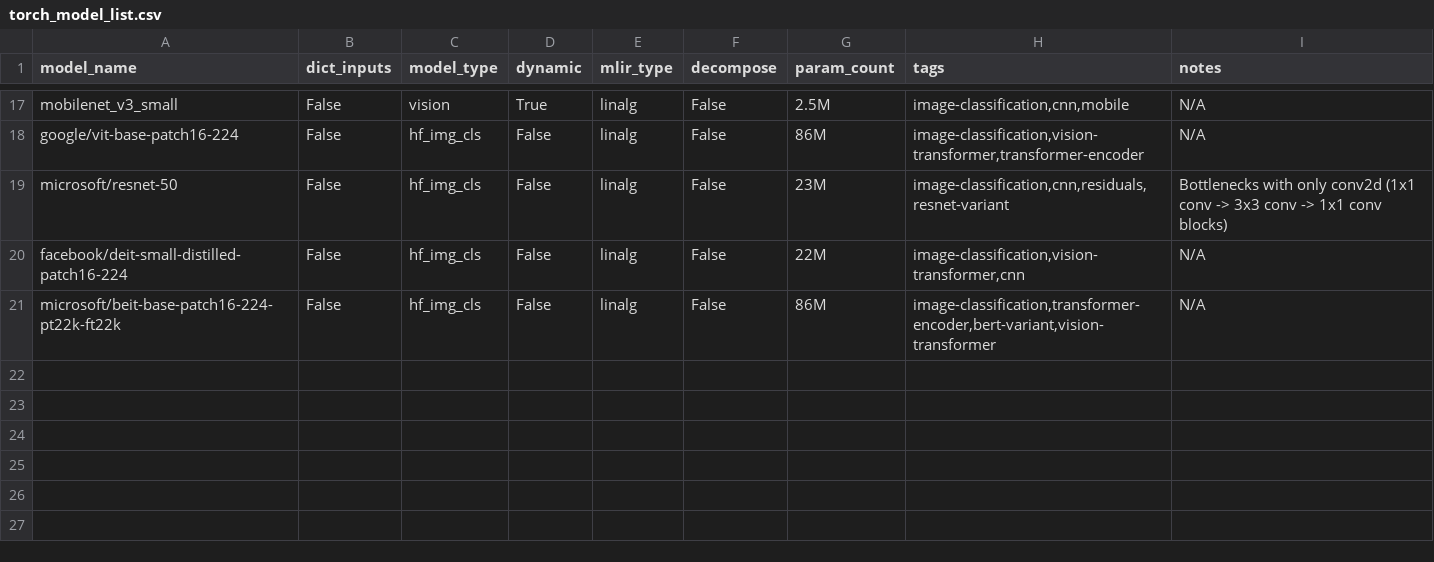
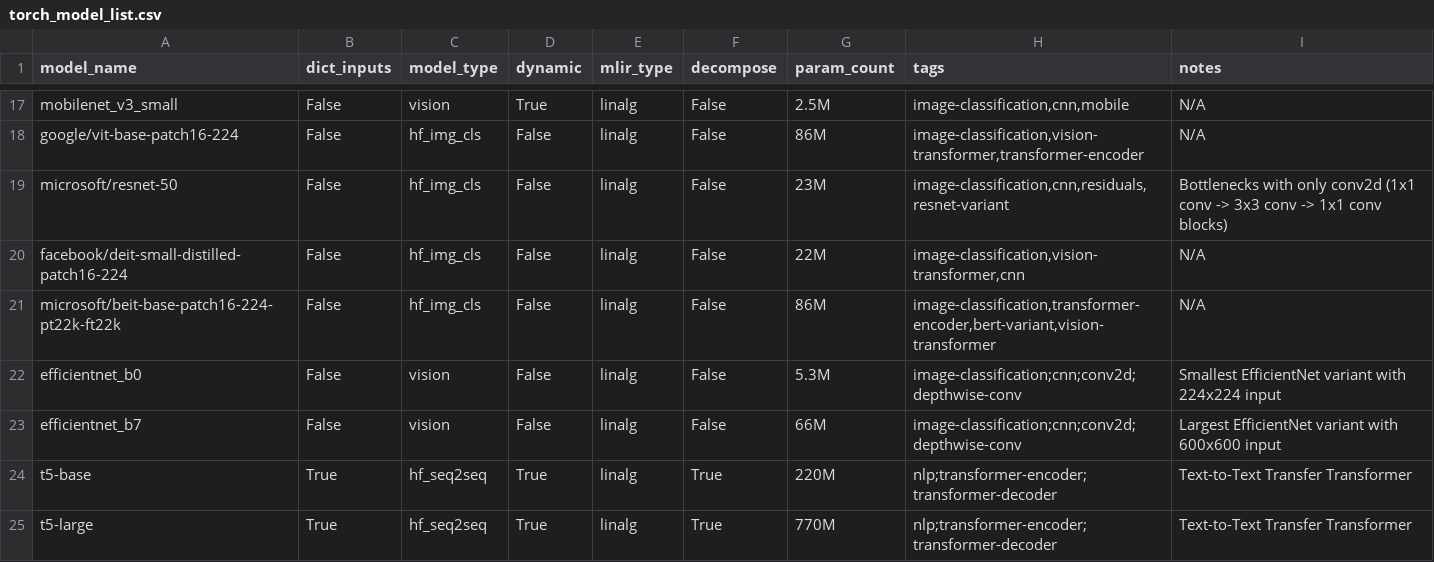
Before and after one commit to nod-ai/SHARK-Studio, a CSV file: tank/torch_model_list.csv, drawn as a sheet; only a part is shown, gaps mark what is left out.

```diff
--- a/tank/torch_model_list.csv
+++ b/tank/torch_model_list.csv
@@ -21 +21,5 @@ facebook/deit-small-distilled-patch16-224,False,hf_img_cls,False,linalg,False,22
 microsoft/beit-base-patch16-224-pt22k-ft22k,False,hf_img_cls,False,linalg,False,86M,"image-classification,transformer-encoder,bert-variant,vision-transformer",N/A
+efficientnet_b0,False,vision,False,linalg,False,5.3M,"image-classification;cnn;conv2d;depthwise-conv","Smallest EfficientNet variant with 224x224 input"
+efficientnet_b7,False,vision,False,linalg,False,66M,"image-classification;cnn;conv2d;depthwise-conv","Largest EfficientNet variant with 600x600 input"
+t5-base,True,hf_seq2seq,True,linalg,True,220M,"nlp;transformer-encoder;transformer-decoder","Text-to-Text Transfer Transformer"
+t5-large,True,hf_seq2seq,True,linalg,True,770M,"nlp;transformer-encoder;transformer-decoder","Text-to-Text Transfer Transformer"
```
Also changed, not shown: tank/all_models.csv, 4 other files.
